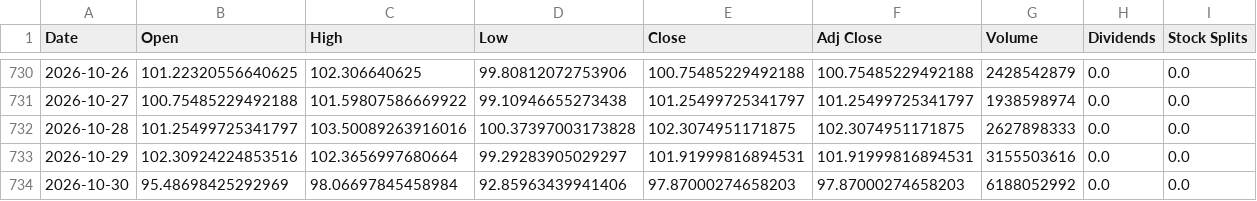
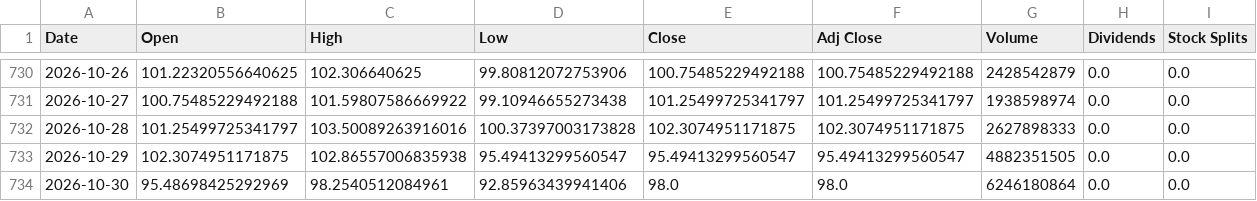
Before and after one commit to cheangiotou238-star/quant-multi-asset-engine, a CSV file: data/history/SOL-USD.csv, drawn as a sheet; only a part is shown, gaps mark what is left out.

```diff
--- a/data/history/SOL-USD.csv
+++ b/data/history/SOL-USD.csv
@@ -732,3 +732,3 @@ Date,Open,High,Low,Close,Adj Close,Volume,Dividends,Stock Splits
 2026-10-28,101.25499725341797,103.50089263916016,100.37397003173828,102.3074951171875,102.3074951171875,2627898333,0.0,0.0
-2026-10-29,102.30924224853516,102.3656997680664,99.29283905029297,101.91999816894531,101.91999816894531,3155503616,0.0,0.0
-2026-10-30,95.48698425292969,98.06697845458984,92.85963439941406,97.87000274658203,97.87000274658203,6188052992,0.0,0.0
+2026-10-29,102.3074951171875,102.86557006835938,95.49413299560547,95.49413299560547,95.49413299560547,4882351505,0.0,0.0
+2026-10-30,95.48698425292969,98.2540512084961,92.85963439941406,98.0,98.0,6246180864,0.0,0.0
```
Also changed, not shown: data/history/2330.TW.csv, data/history/AAPL.csv, 12 other files.
